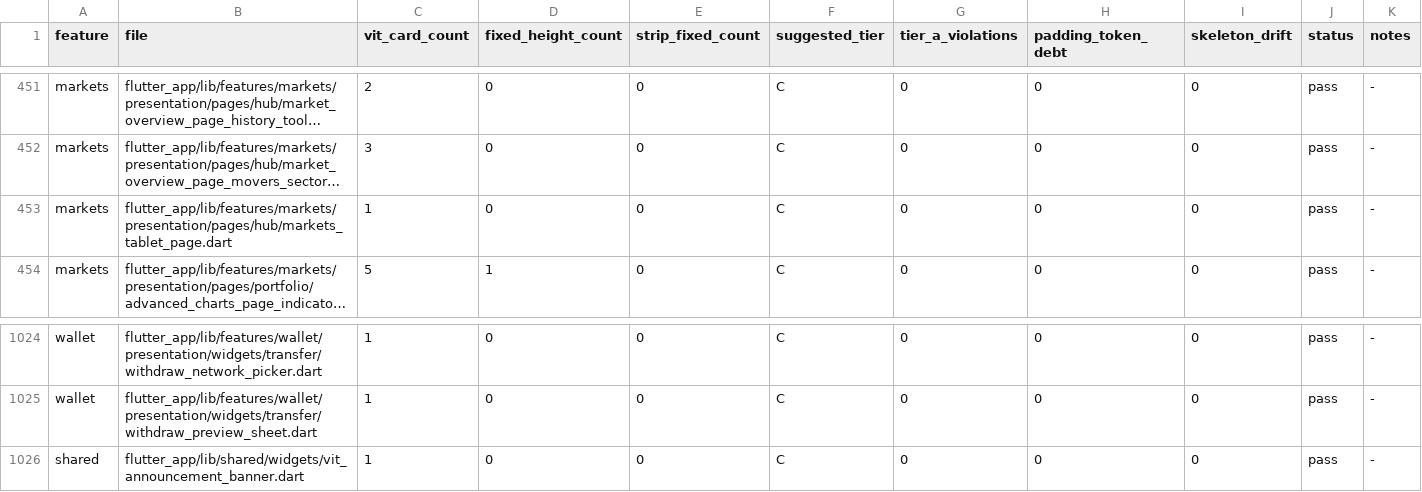
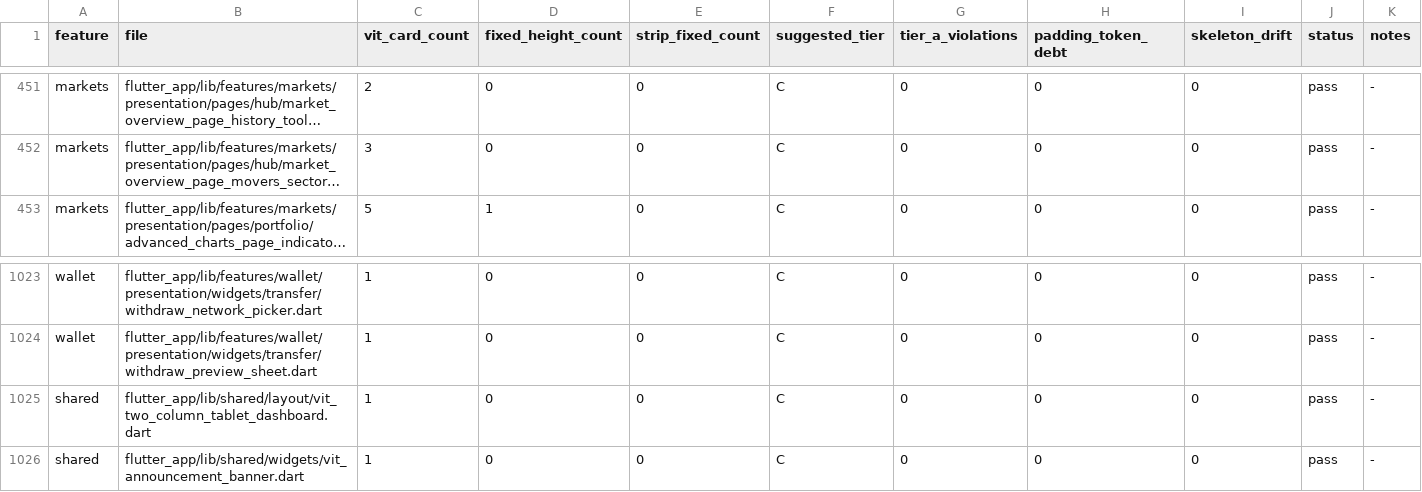
Before and after one commit to LonelyTraderBay/Tao-app-trad-figma-sang-fultter-bang-ui-ux-pro-max-truc-tiep-tu-code, a CSV file: docs/02_FLUTTER_MIGRATION/audits/VitTrade-Card-Tile-Audit.csv, drawn as a sheet; only a part is shown, gaps mark what is left out; long unchanged cells end in …; removed rows and columns are numbered as before the commit, all else as after; the diff names each change by its address in the sheet, - before the commit and + after, or states it on an @@ line.

```diff
--- a/docs/02_FLUTTER_MIGRATION/audits/VitTrade-Card-Tile-Audit.csv
+++ b/docs/02_FLUTTER_MIGRATION/audits/VitTrade-Card-Tile-Audit.csv
-row 453: markets | flutter_app/lib/features/markets/presentation/pages/hub/markets_tablet_page.dart | 1 | 0 | 0 | C | 0 | 0 | 0 | pass | -
+row 1025: shared | flutter_app/lib/shared/layout/vit_two_column_tablet_dashboard.dart | 1 | 0 | 0 | C | 0 | 0 | 0 | pass | -
```
Also changed, not shown: docs/02_FLUTTER_MIGRATION/audits/VitTrade-Card-Tile-Migration-Manifest.csv, docs/02_FLUTTER_MIGRATION/audits/VitTrade-Design-Token-Consistency-Audit.csv, 9 other files.
